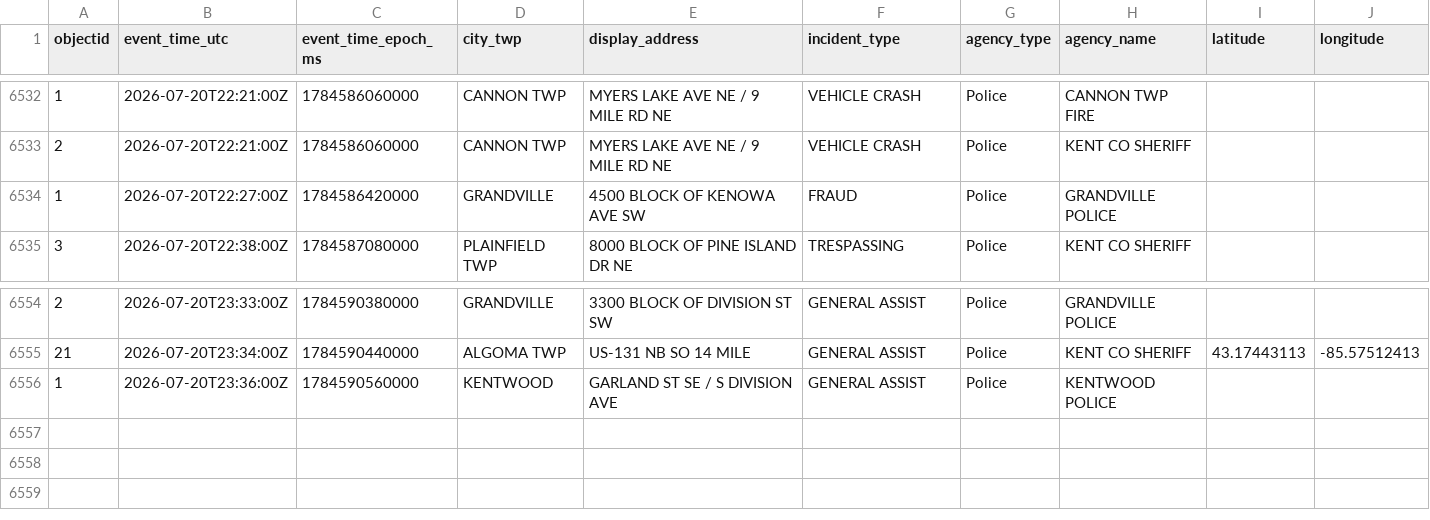
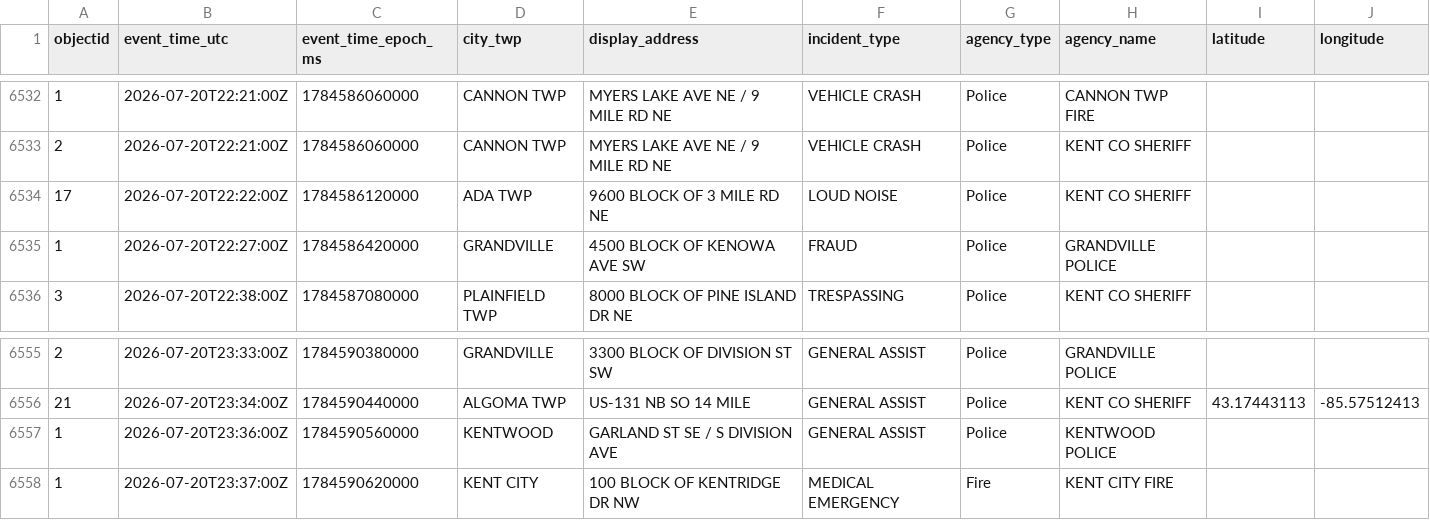
Before and after one commit to Cantica-Systems/west-michigan-dispatch, a CSV file: data/kent/2026-07.csv, drawn as a sheet; only a part is shown, gaps mark what is left out; the diff names each change by its address in the sheet, - before the commit and + after, or states it on an @@ line.

```diff
--- a/data/kent/2026-07.csv
+++ b/data/kent/2026-07.csv
+row 6534: 17 | 2026-07-20T22:22:00Z | 1784586120000 | ADA TWP | 9600 BLOCK OF 3 MILE RD NE | LOUD NOISE | Police | KENT CO SHERIFF
+row 6558: 1 | 2026-07-20T23:37:00Z | 1784590620000 | KENT CITY | 100 BLOCK OF KENTRIDGE DR NW | MEDICAL EMERGENCY | Fire | KENT CITY FIRE
```
Also changed, not shown: data/grcity/2026-07.csv, 3 other files.
